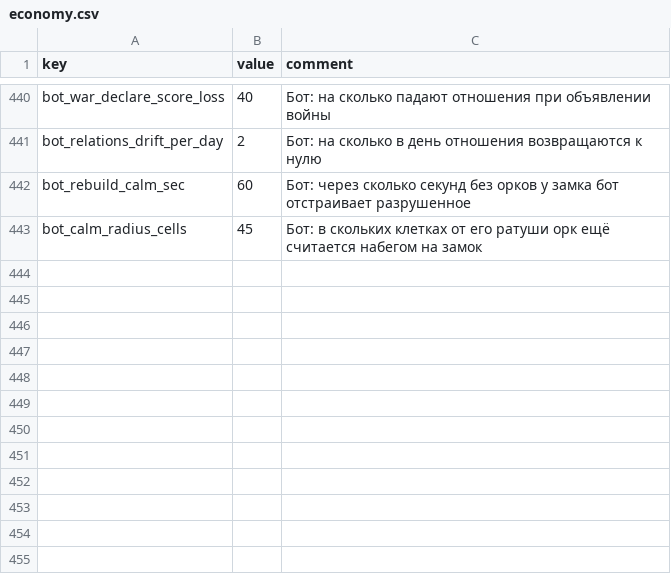
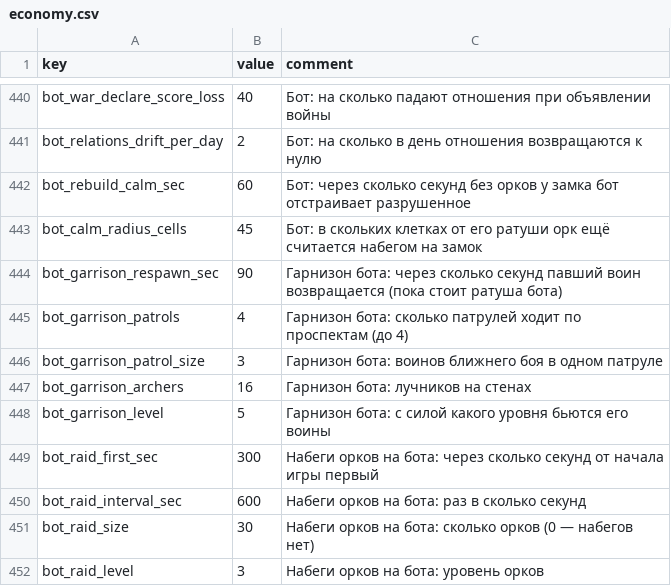
Before and after one commit to Safronov-Siarhei/CityBuilding, a CSV file: Assets/_Project/Balance/economy.csv, drawn as a sheet; only a part is shown, gaps mark what is left out.

```diff
--- a/Assets/_Project/Balance/economy.csv
+++ b/Assets/_Project/Balance/economy.csv
@@ -443 +443,10 @@ bot_rebuild_calm_sec,60,Бот: через сколько секунд без о
 bot_calm_radius_cells,45,Бот: в скольких клетках от его ратуши орк ещё считается набегом на замок
+bot_garrison_respawn_sec,90,Гарнизон бота: через сколько секунд павший воин возвращается (пока стоит ратуша бота)
+bot_garrison_patrols,4,Гарнизон бота: сколько патрулей ходит по проспектам (до 4)
+bot_garrison_patrol_size,3,Гарнизон бота: воинов ближнего боя в одном патруле
+bot_garrison_archers,16,Гарнизон бота: лучников на стенах
+bot_garrison_level,5,Гарнизон бота: с силой какого уровня бьются его воины
+bot_raid_first_sec,300,Набеги орков на бота: через сколько секунд от начала игры первый
+bot_raid_interval_sec,600,Набеги орков на бота: раз в сколько секунд
+bot_raid_size,30,Набеги орков на бота: сколько орков (0 — набегов нет)
+bot_raid_level,3,Набеги орков на бота: уровень орков
```
Also changed, not shown: 10 other files.
